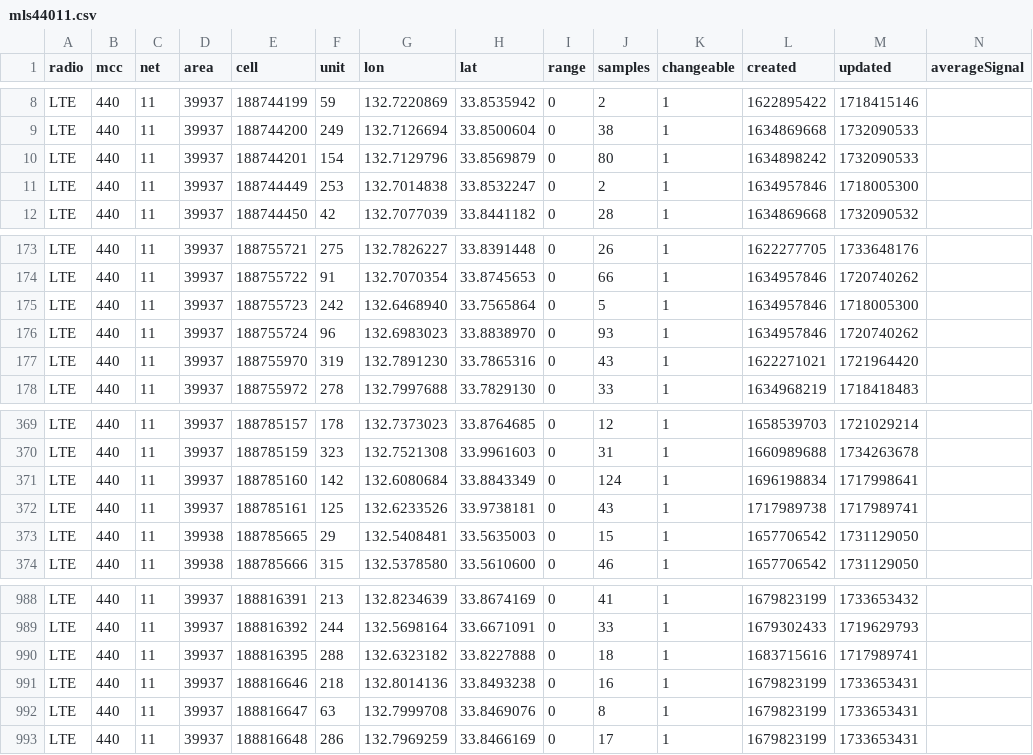
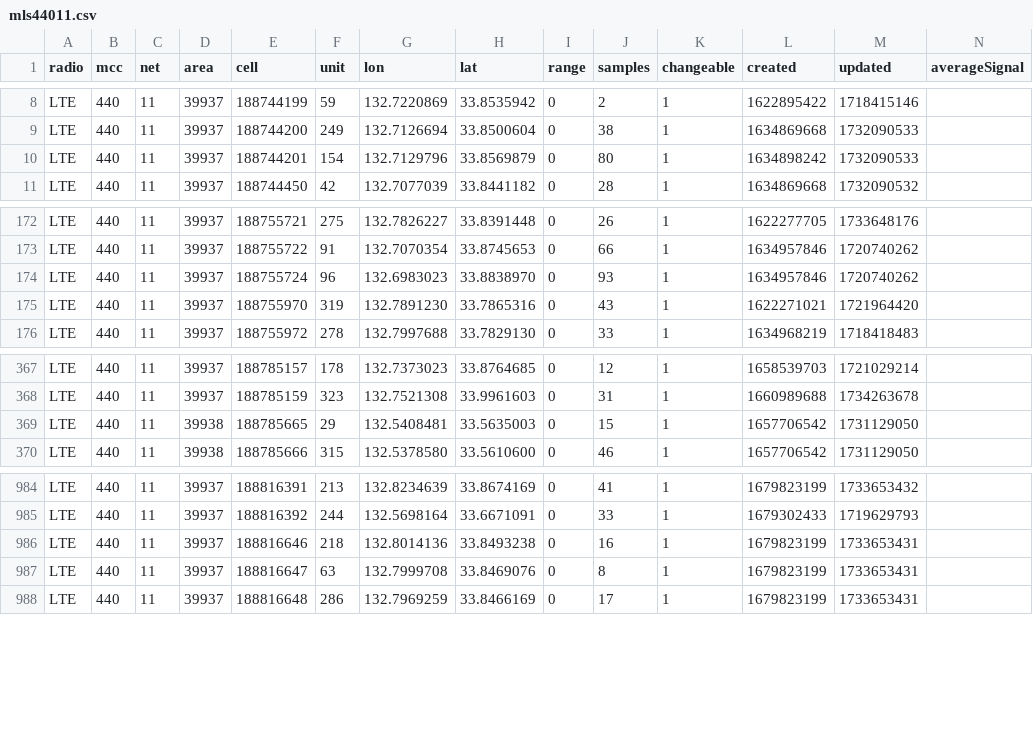
Before and after one commit to raku10ehime/kmz, a CSV file: kmz/mls44011.csv, drawn as a sheet; only a part is shown, gaps mark what is left out.

```diff
--- a/kmz/mls44011.csv
+++ b/kmz/mls44011.csv
@@ -10,3 +10,2 @@ LTE,440,11,39937,188744200,249,132.7126694,33.8500604,0,38,1,1634869668,17320905
 LTE,440,11,39937,188744201,154,132.7129796,33.8569879,0,80,1,1634898242,1732090533,
-LTE,440,11,39937,188744449,253,132.7014838,33.8532247,0,2,1,1634957846,1718005300,
 LTE,440,11,39937,188744450,42,132.7077039,33.8441182,0,28,1,1634869668,1732090532,
@@ -174,3 +173,2 @@ LTE,440,11,39937,188755721,275,132.7826227,33.8391448,0,26,1,1622277705,17336481
 LTE,440,11,39937,188755722,91,132.7070354,33.8745653,0,66,1,1634957846,1720740262,
-LTE,440,11,39937,188755723,242,132.6468940,33.7565864,0,5,1,1634957846,1718005300,
 LTE,440,11,39937,188755724,96,132.6983023,33.8838970,0,93,1,1634957846,1720740262,
@@ -370,4 +368,2 @@ LTE,440,11,39937,188785157,178,132.7373023,33.8764685,0,12,1,1658539703,17210292
 LTE,440,11,39937,188785159,323,132.7521308,33.9961603,0,31,1,1660989688,1734263678,
-LTE,440,11,39937,188785160,142,132.6080684,33.8843349,0,124,1,1696198834,1717998641,
-LTE,440,11,39937,188785161,125,132.6233526,33.9738181,0,43,1,1717989738,1717989741,
 LTE,440,11,39938,188785665,29,132.5408481,33.5635003,0,15,1,1657706542,1731129050,
@@ -989,3 +985,2 @@ LTE,440,11,39937,188816391,213,132.8234639,33.8674169,0,41,1,1679823199,17336534
 LTE,440,11,39937,188816392,244,132.5698164,33.6671091,0,33,1,1679302433,1719629793,
-LTE,440,11,39937,188816395,288,132.6323182,33.8227888,0,18,1,1683715616,1717989741,
 LTE,440,11,39937,188816646,218,132.8014136,33.8493238,0,16,1,1679823199,1733653431,
```
Also changed, not shown: 2 other files.
